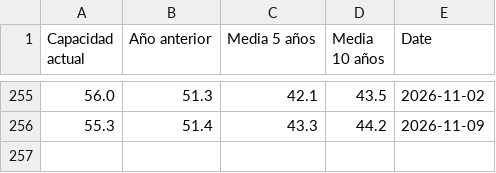
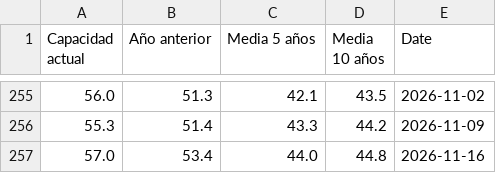
Before and after one commit to Newtral-datos/embalses_automatico, a CSV file: graficos/linea/datos.csv, drawn as a sheet; only a part is shown, gaps mark what is left out.

```diff
--- a/graficos/linea/datos.csv
+++ b/graficos/linea/datos.csv
@@ -256 +256,2 @@ Capacidad actual,Año anterior,Media 5 años,Media 10 años,Date
 55.3,51.4,43.3,44.2,2026-11-09
+57.0,53.4,44.0,44.8,2026-11-16
```
Also changed, not shown: historicos/linea.csv, 1 other file.
